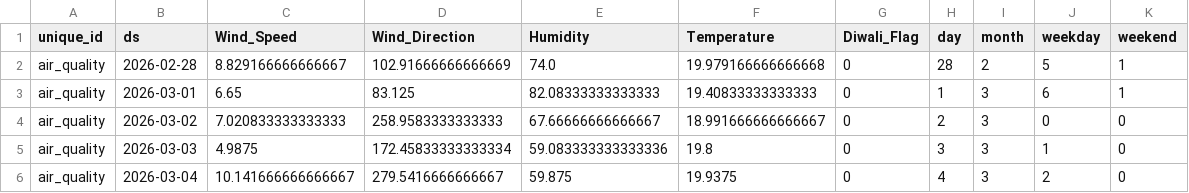
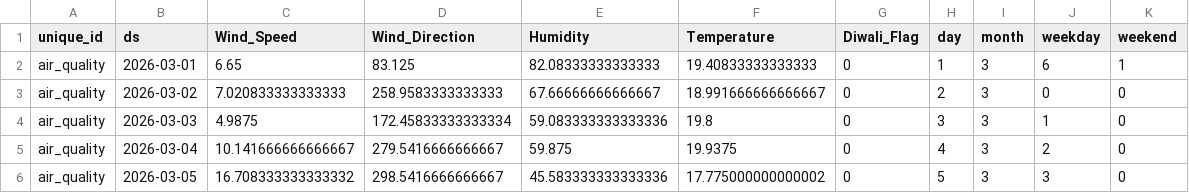
Before and after one commit to namannparashar/delhi-aqi-forecasting, a CSV file: models/X_future.csv, drawn as a sheet; only a part is shown; the shorter side is filled out with more unchanged rows.

```diff
--- a/models/X_future.csv
+++ b/models/X_future.csv
@@ -1,3 +1,2 @@
 unique_id,ds,Wind_Speed,Wind_Direction,Humidity,Temperature,Diwali_Flag,day,month,weekday,weekend
-air_quality,2026-02-28,8.829166666666667,102.91666666666669,74.0,19.979166666666668,0,28,2,5,1
 air_quality,2026-03-01,6.65,83.125,82.08333333333333,19.40833333333333,0,1,3,6,1
```
Also changed, not shown: 2 other files.
